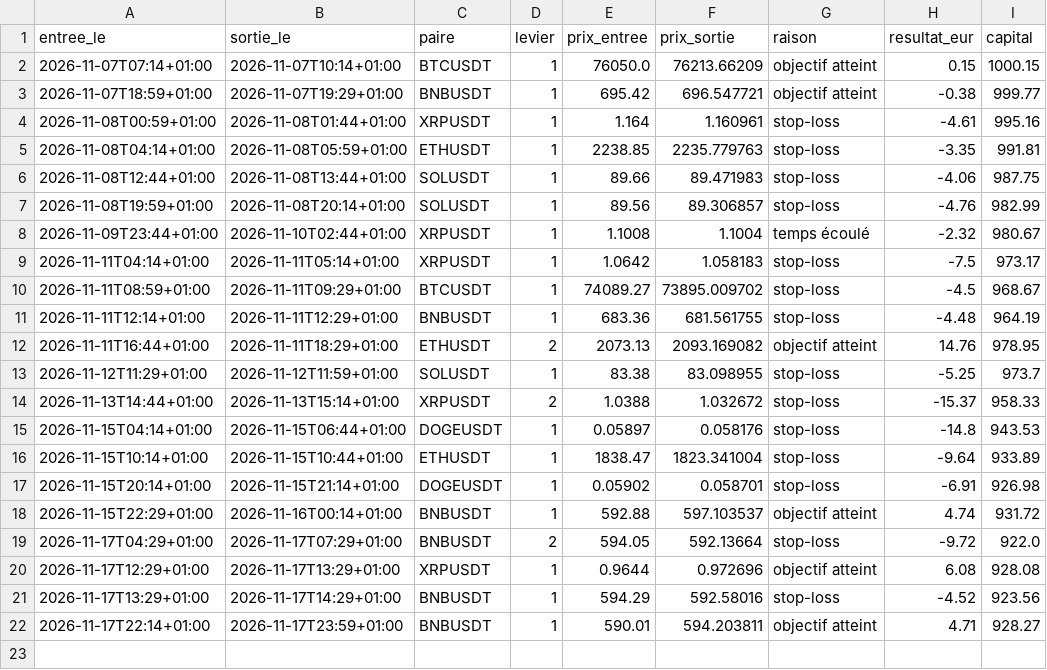
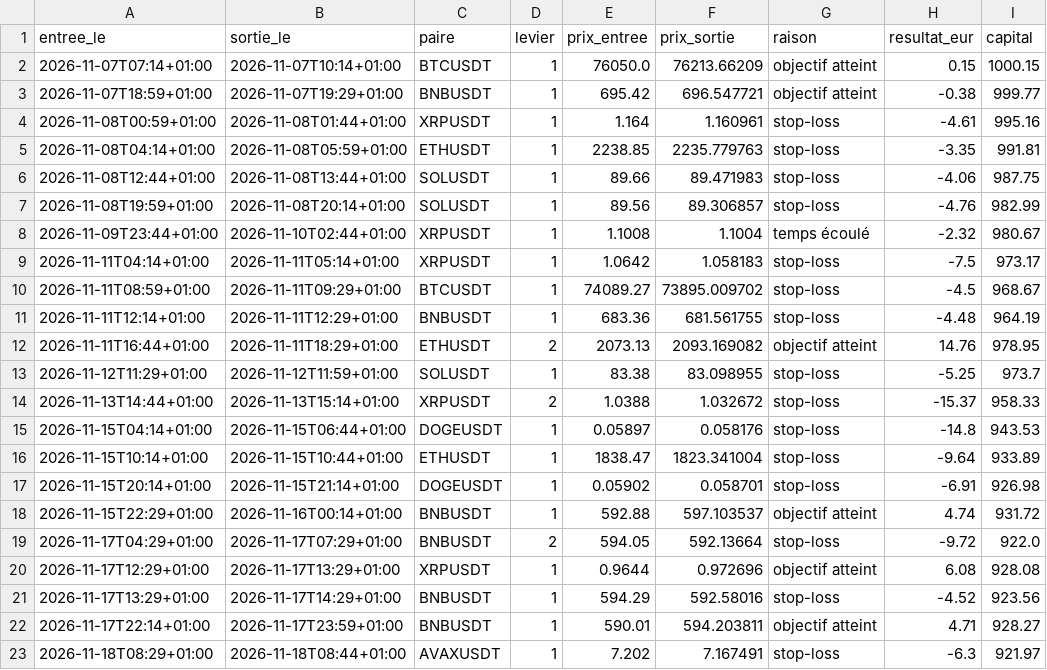
Before and after one commit to sandiemazer-cmd/simulation-trading-plus-plus, a CSV file: trades.csv, drawn as a sheet; the diff names each change by its address in the sheet, - before the commit and + after, or states it on an @@ line.

```diff
--- a/trades.csv
+++ b/trades.csv
+row 23: 2026-11-18T08:29+01:00 | 2026-11-18T08:44+01:00 | AVAXUSDT | 1 | 7.202 | 7.167491 | stop-loss | -6.3 | 921.97
```
Also changed, not shown: 1 other file.
